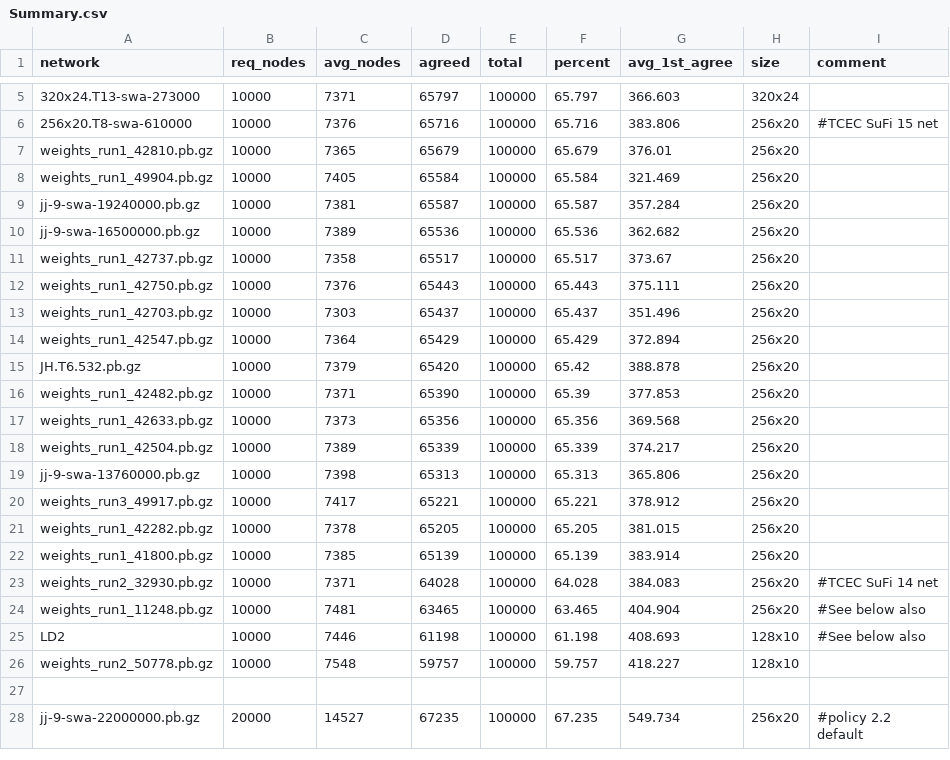
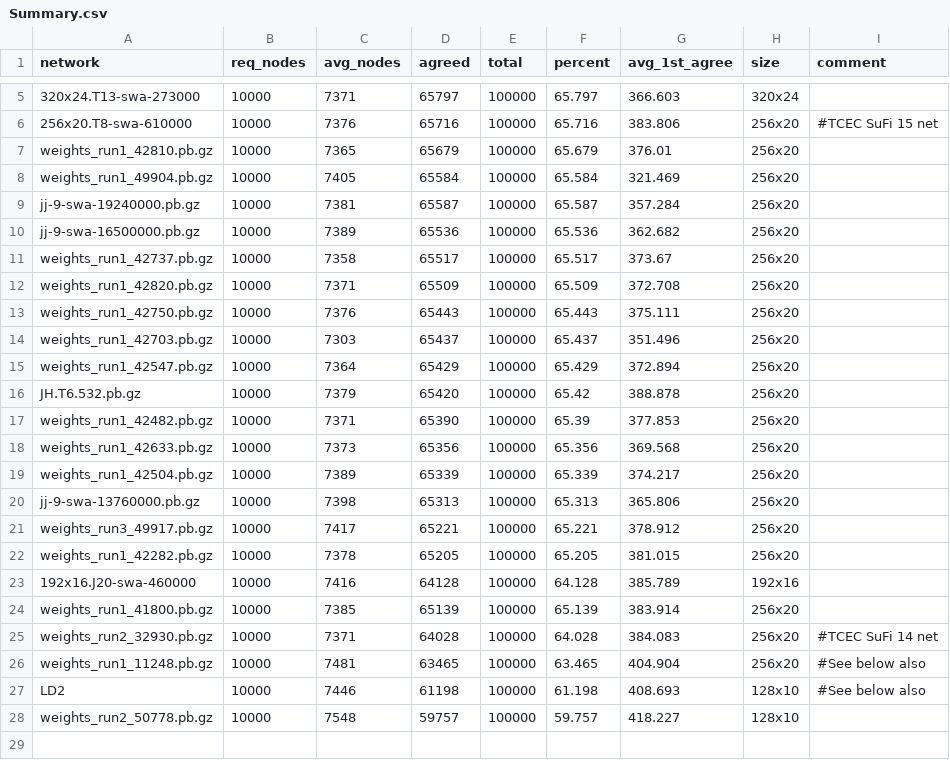
Before and after one commit to djChess2019/position-tester, a CSV file: logs/100k positions @ 10kn/Summary.csv, drawn as a sheet; only a part is shown, gaps mark what is left out; the shorter side is filled out with more unchanged rows.

```diff
--- a/logs/100k positions @ 10kn/Summary.csv
+++ b/logs/100k positions @ 10kn/Summary.csv
@@ -11,2 +11,3 @@ jj-9-swa-16500000.pb.gz,10000,7389,65536,100000,65.536,362.682,256x20,
 weights_run1_42737.pb.gz,10000,7358,65517,100000,65.517,373.67,256x20,
+weights_run1_42820.pb.gz,10000,7371,65509,100000,65.509,372.708,256x20,
 weights_run1_42750.pb.gz,10000,7376,65443,100000,65.443,375.111,256x20,
@@ -21,2 +22,3 @@ weights_run3_49917.pb.gz,10000,7417,65221,100000,65.221,378.912,256x20,
 weights_run1_42282.pb.gz,10000,7378,65205,100000,65.205,381.015,256x20,
+192x16.J20-swa-460000,10000,7416,64128,100000,64.128,385.789,192x16,
 weights_run1_41800.pb.gz,10000,7385,65139,100000,65.139,383.914,256x20,
```
Also changed, not shown: 2 other files.
